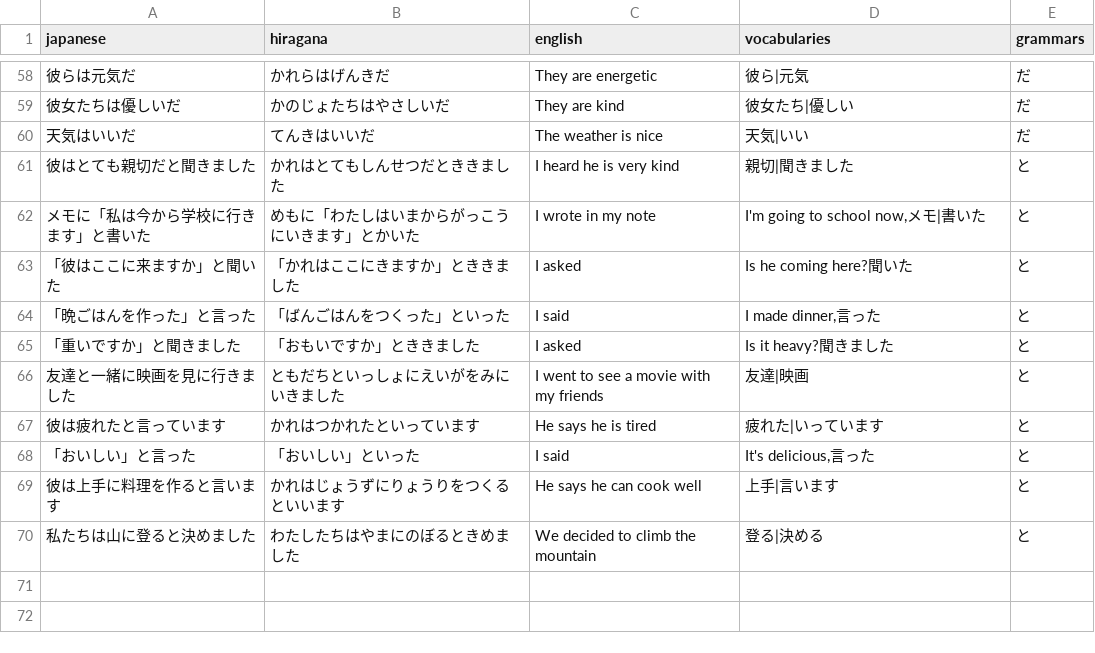
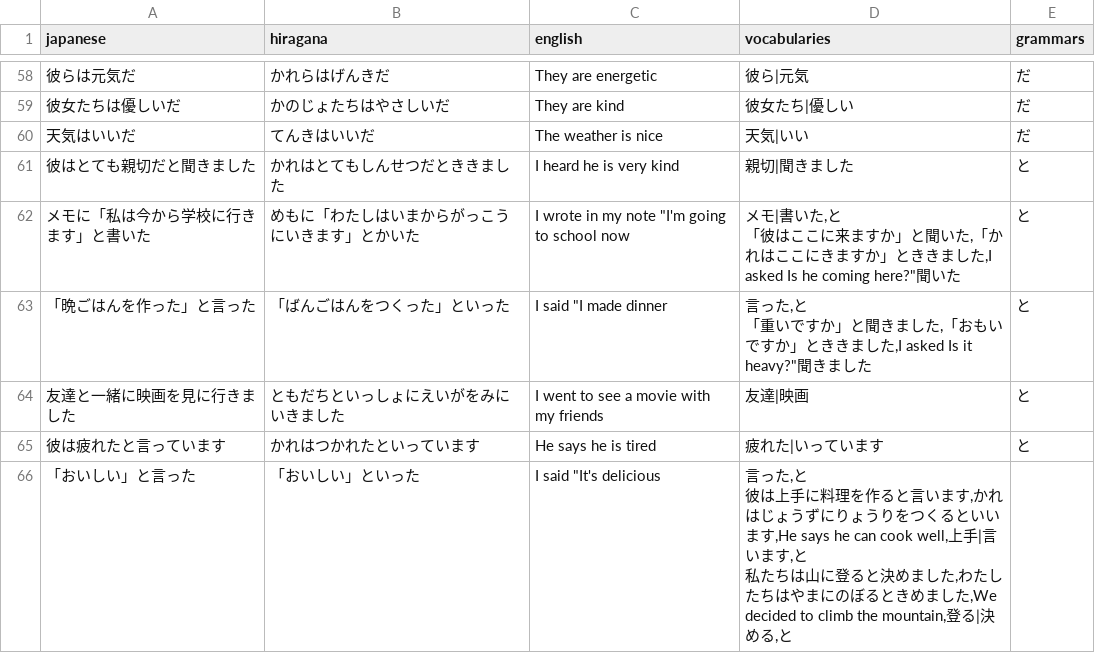
Before and after one commit to DaylonSrinivasan/Japanese, a CSV file: data/sentences.csv, drawn as a sheet; only a part is shown, gaps mark what is left out.

Commit message:
Update sentences.csv

```diff
--- a/data/sentences.csv
+++ b/data/sentences.csv
@@ -61,10 +61,14 @@ japanese,hiragana,english,vocabularies,grammars
 彼はとても親切だと聞きました,かれはとてもしんせつだとききました,I heard he is very kind,親切|聞きました,と
-メモに「私は今から学校に行きます」と書いた,めもに「わたしはいまからがっこうにいきます」とかいた,I wrote in my note, "I'm going to school now,"メモ|書いた,と
-「彼はここに来ますか」と聞いた,「かれはここにきますか」とききました,I asked, "Is he coming here?"聞いた,と
-「晩ごはんを作った」と言った,「ばんごはんをつくった」といった,I said, "I made dinner,"言った,と
-「重いですか」と聞きました,「おもいですか」とききました,I asked, "Is it heavy?"聞きました,と
+メモに「私は今から学校に行きます」と書いた,めもに「わたしはいまからがっこうにいきます」とかいた,I wrote in my note "I'm going to school now,"メモ|書いた,と
+「彼はここに来ますか」と聞いた,「かれはここにきますか」とききました,I asked "Is he coming here?"聞いた,と
+「晩ごはんを作った」と言った,「ばんごはんをつくった」といった,I said "I made dinner,"言った,と
+「重いですか」と聞きました,「おもいですか」とききました,I asked "Is it heavy?"聞きました,と
 友達と一緒に映画を見に行きました,ともだちといっしょにえいがをみにいきました,I went to see a movie with my friends,友達|映画,と
 彼は疲れたと言っています,かれはつかれたといっています,He says he is tired,疲れた|いっています,と
-「おいしい」と言った,「おいしい」といった,I said, "It's delicious,"言った,と
-彼は上手に料理を作ると言います,かれはじょうずにりょうりをつくるといいます,He says he can cook well,上手|言います,と
-私たちは山に登ると決めました,わたしたちはやまにのぼるときめました,We decided to climb the mountain,登る|決める,と
+「おいしい」と言った,「おいしい」といった,I said "It's delicious,"言った,と
+彼は上手に料理を作ると言います,かれはじょうずにりょうりをつくるといいます,He says he can cook well,上手|言います,と
+私たちは山に登ると決めました,わたしたちはやまにのぼるときめました,We decided to climb the mountain,登る|決める,と
+
+
+
+
```
